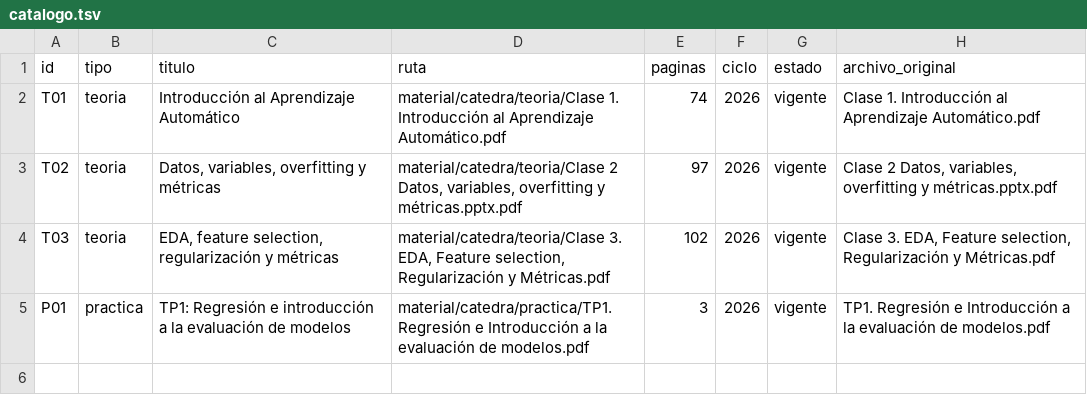
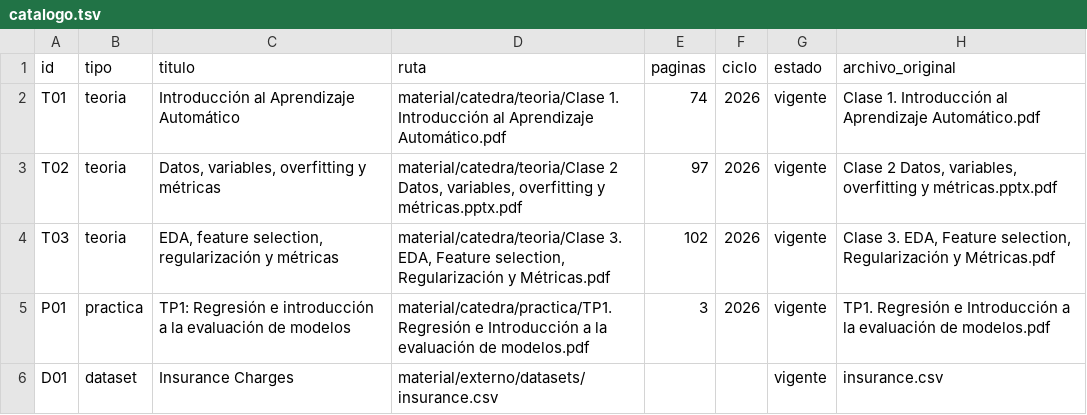
Before and after one commit to eugemigliaro/machine-learning, a TSV file: material/catalogo.tsv, drawn as a sheet; the diff names each change by its address in the sheet, - before the commit and + after, or states it on an @@ line.

Commit message:
feat: avanzar TP1 de regresión con Insurance Charges

```diff
--- a/material/catalogo.tsv
+++ b/material/catalogo.tsv
+row 6: D01 | dataset | Insurance Charges | material/externo/datasets/insurance.csv |  |  | vigente | insurance.csv
```
Also changed, not shown: 8 other files.
